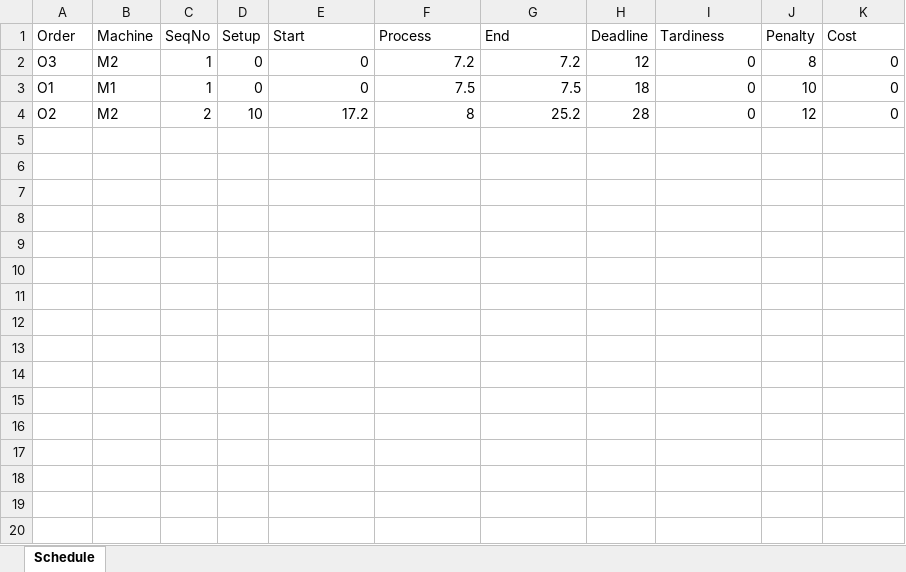
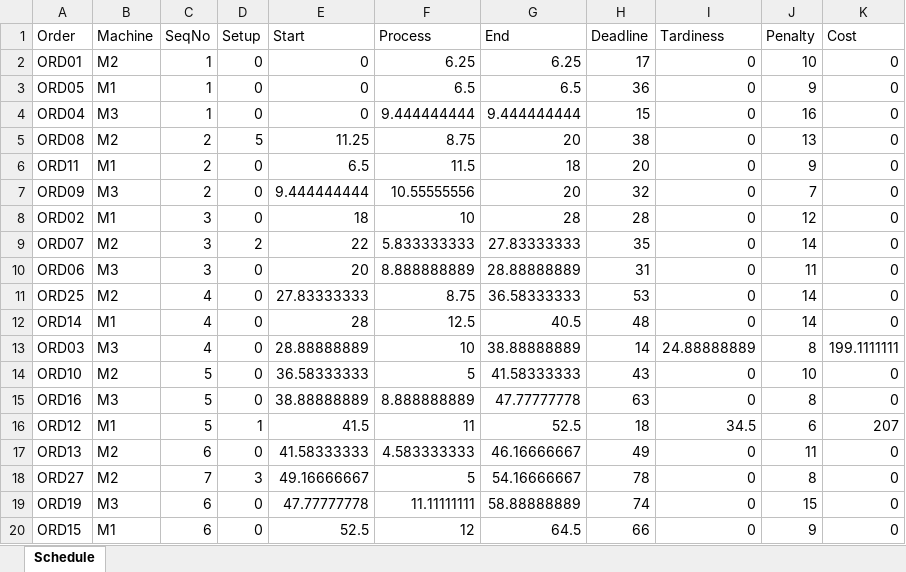
Before and after one commit to FeevanZoghel/OR5, an Excel workbook: Results_greedy_improved.xlsx, sheet Schedule, drawn as a sheet; only a part is shown; values as stored, in another font and other column widths than the file's, no borders; removed rows and columns are numbered as before the commit, all else as after; the diff covers the shown part only; the diff names each change by its address in the sheet, - before the commit and + after, or states it on an @@ line.

```diff
--- a/Results_greedy_improved.xlsx (sheet Schedule)
+++ b/Results_greedy_improved.xlsx (sheet Schedule)
-A2 (Order): O3
+A2 (Order): ORD01
-F2 (Process): 7.2
+F2 (Process): 6.25
-G2 (End): 7.2
+G2 (End): 6.25
-H2 (Deadline): 12
+H2 (Deadline): 17
-J2 (Penalty): 8
+J2 (Penalty): 10
-A3 (Order): O1
+A3 (Order): ORD05
-F3 (Process): 7.5
+F3 (Process): 6.5
-G3 (End): 7.5
+G3 (End): 6.5
-H3 (Deadline): 18
+H3 (Deadline): 36
-J3 (Penalty): 10
+J3 (Penalty): 9
-row 4: O2 | M2 | 2 | 10 | 17.2 | 8 | 25.2 | 28 | 0 | 12 | 0
+row 4: ORD04 | M3 | 1 | 0 | 0 | 9.444444444 | 9.444444444 | 15 | 0 | 16 | 0
+row 5: ORD08 | M2 | 2 | 5 | 11.25 | 8.75 | 20 | 38 | 0 | 13 | 0
+row 6: ORD11 | M1 | 2 | 0 | 6.5 | 11.5 | 18 | 20 | 0 | 9 | 0
+row 7: ORD09 | M3 | 2 | 0 | 9.444444444 | 10.55555556 | 20 | 32 | 0 | 7 | 0
+row 8: ORD02 | M1 | 3 | 0 | 18 | 10 | 28 | 28 | 0 | 12 | 0
+row 9: ORD07 | M2 | 3 | 2 | 22 | 5.833333333 | 27.83333333 | 35 | 0 | 14 | 0
+row 10: ORD06 | M3 | 3 | 0 | 20 | 8.888888889 | 28.88888889 | 31 | 0 | 11 | 0
+row 11: ORD25 | M2 | 4 | 0 | 27.83333333 | 8.75 | 36.58333333 | 53 | 0 | 14 | 0
+row 12: ORD14 | M1 | 4 | 0 | 28 | 12.5 | 40.5 | 48 | 0 | 14 | 0
+row 13: ORD03 | M3 | 4 | 0 | 28.88888889 | 10 | 38.88888889 | 14 | 24.88888889 | 8 | 199.1111111
+row 14: ORD10 | M2 | 5 | 0 | 36.58333333 | 5 | 41.58333333 | 43 | 0 | 10 | 0
+row 15: ORD16 | M3 | 5 | 0 | 38.88888889 | 8.888888889 | 47.77777778 | 63 | 0 | 8 | 0
+row 16: ORD12 | M1 | 5 | 1 | 41.5 | 11 | 52.5 | 18 | 34.5 | 6 | 207
+row 17: ORD13 | M2 | 6 | 0 | 41.58333333 | 4.583333333 | 46.16666667 | 49 | 0 | 11 | 0
+row 18: ORD27 | M2 | 7 | 3 | 49.16666667 | 5 | 54.16666667 | 78 | 0 | 8 | 0
+row 19: ORD19 | M3 | 6 | 0 | 47.77777778 | 11.11111111 | 58.88888889 | 74 | 0 | 15 | 0
+row 20: ORD15 | M1 | 6 | 0 | 52.5 | 12 | 64.5 | 66 | 0 | 9 | 0
```
Also changed, not shown: 9 added rows elsewhere in this sheet, Results_SA_improved.xlsx, 4 other files.
